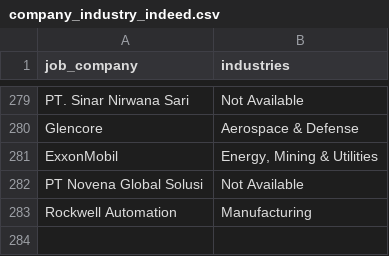
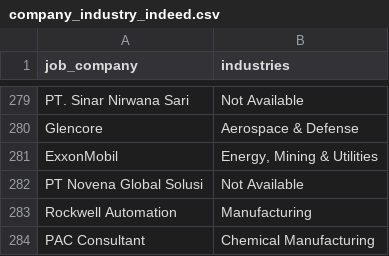
Before and after one commit to Rachdyan/geosains-job-crawler, a CSV file: data/company_industry_indeed.csv, drawn as a sheet; only a part is shown, gaps mark what is left out.

```diff
--- a/data/company_industry_indeed.csv
+++ b/data/company_industry_indeed.csv
@@ -283 +283,2 @@
 "Rockwell Automation","Manufacturing"
+"PAC Consultant","Chemical Manufacturing"
```
Also changed, not shown: data/job_posted.csv.
